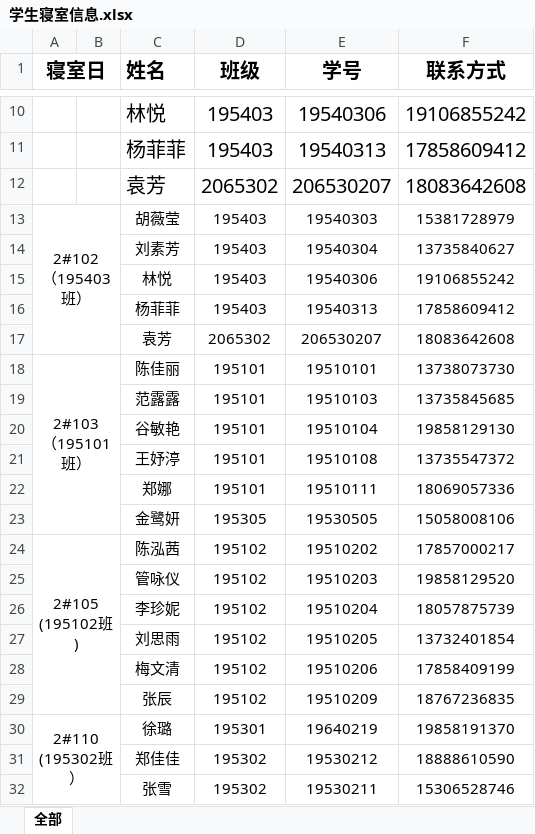
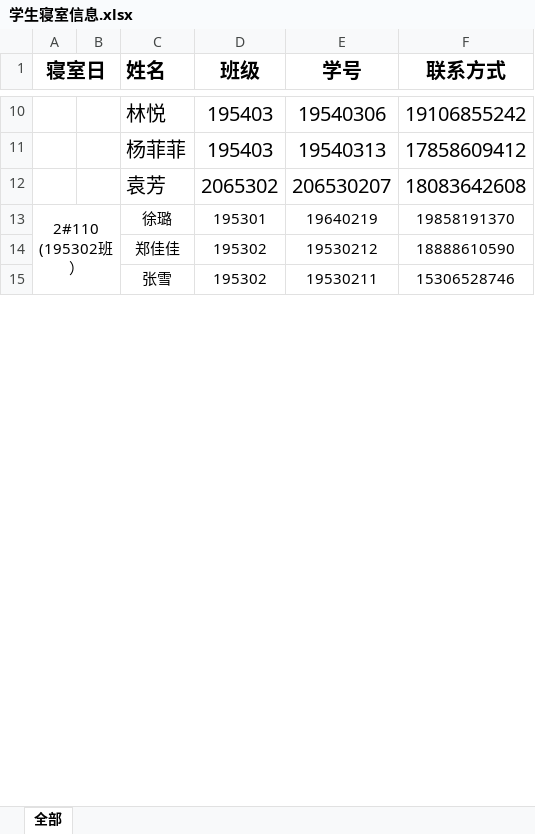
Before and after one commit to qiuzhe-top/ChileCat, an Excel workbook: upload/学生寝室信息.xlsx, sheet 全部, drawn as a sheet; only a part is shown, gaps mark what is left out; values as stored, in another font and other column widths than the file's, no borders; conditional formats not drawn; ↵ is a line break in a cell; the diff covers the shown part only; the diff names each change by its address in the sheet, - before the commit and + after, or states it on an @@ line.

```diff
--- a/upload/学生寝室信息.xlsx (sheet 全部)
+++ b/upload/学生寝室信息.xlsx (sheet 全部)
-row 13: 2#102 ↵ （195403班） |  | 胡薇莹 | 195403 | 19540303 | 15381728979
-row 14:  |  | 刘素芳 | 195403 | 19540304 | 13735840627
-row 15:  |  | 林悦 | 195403 | 19540306 | 19106855242
-row 16:  |  | 杨菲菲 | 195403 | 19540313 | 17858609412
-row 17:  |  | 袁芳 | 2065302 | 206530207 | 18083642608
-row 18: 2#103 ↵ （195101班） |  | 陈佳丽 | 195101 | 19510101 | 13738073730
-row 19:  |  | 范露露 | 195101 | 19510103 | 13735845685
-row 20:  |  | 谷敏艳 | 195101 | 19510104 | 19858129130
-row 21:  |  | 王妤渟 | 195101 | 19510108 | 13735547372
-row 22:  |  | 郑娜 | 195101 | 19510111 | 18069057336
-row 23:  |  | 金鹭妍 | 195305 | 19530505 | 15058008106
-row 24: 2#105 ↵ (195102班) |  | 陈泓茜 | 195102 | 19510202 | 17857000217
-row 25:  |  | 管咏仪 | 195102 | 19510203 | 19858129520
-row 26:  |  | 李珍妮 | 195102 | 19510204 | 18057875739
-row 27:  |  | 刘思雨 | 195102 | 19510205 | 13732401854
-row 28:  |  | 梅文清 | 195102 | 19510206 | 17858409199
-row 29:  |  | 张辰 | 195102 | 19510209 | 18767236835
```
Also changed, not shown: 24 removed rows elsewhere in this sheet, upload/寝室-学号.xlsx, upload/班级-学号-学生.xlsx, 7 other files.
